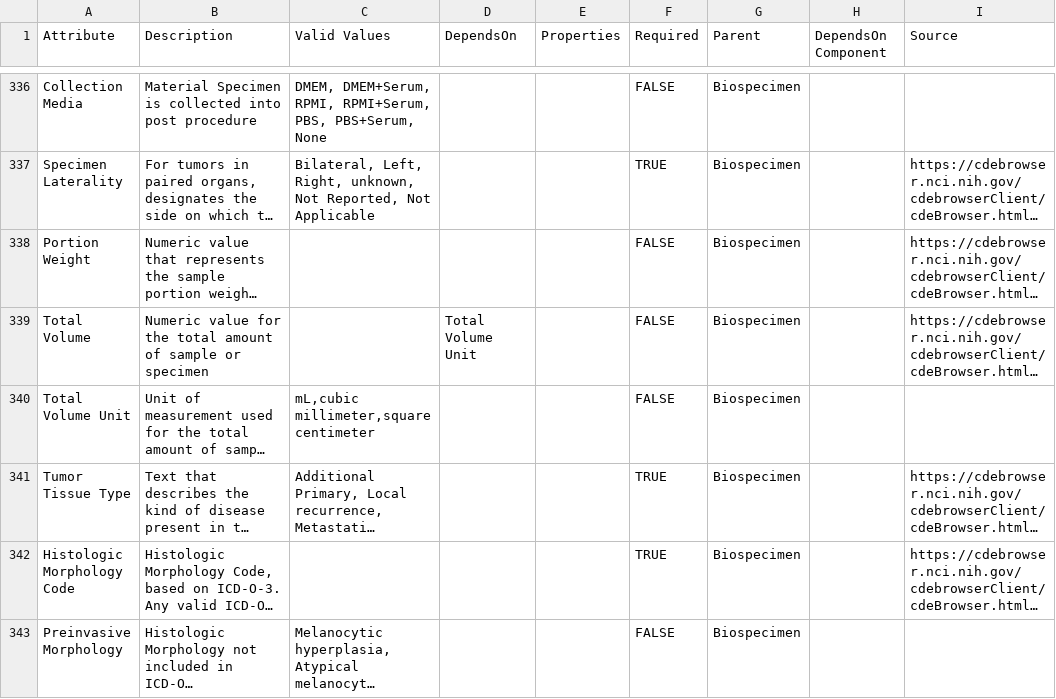
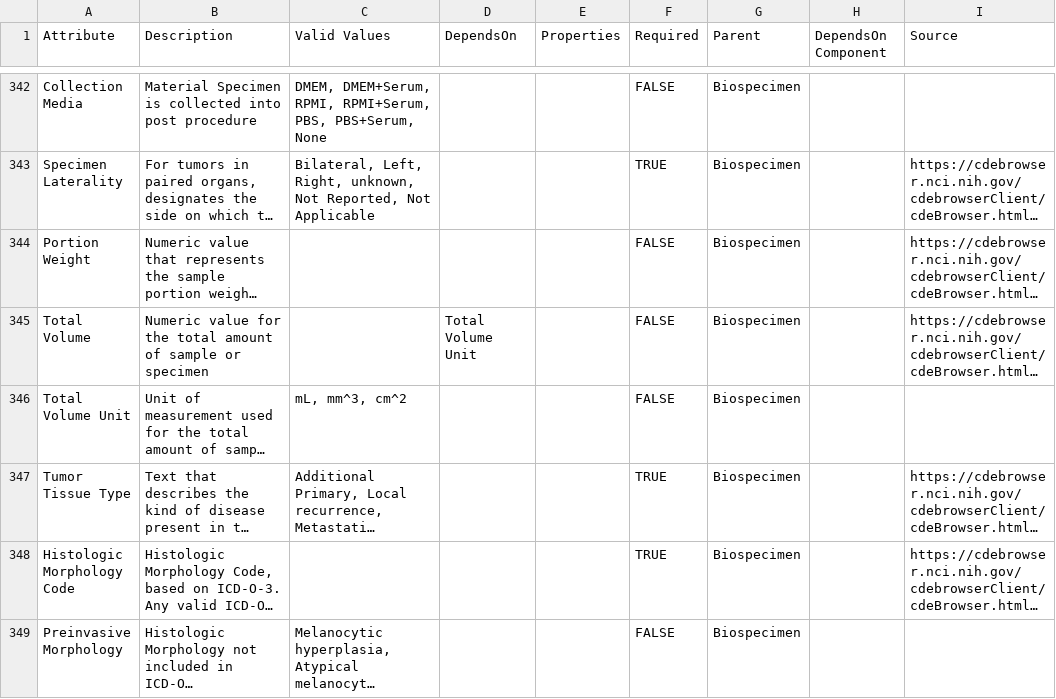
Before and after one commit to ncihtan/data-models, a CSV file: HTAN.model.csv, drawn as a sheet; only a part is shown, gaps mark what is left out; long unchanged cells end in …; addresses are those after the commit; the diff covers the shown part only; the diff names each change by its address in the sheet, - before the commit and + after, or states it on an @@ line.

```diff
--- a/HTAN.model.csv
+++ b/HTAN.model.csv
-C346 (Valid Values): mL,cubic millimeter,square centimeter
+C346 (Valid Values): mL, mm^3, cm^2
```
Also changed, not shown: 6 added rows and 23 edited cells elsewhere in this file, 1 other file.
